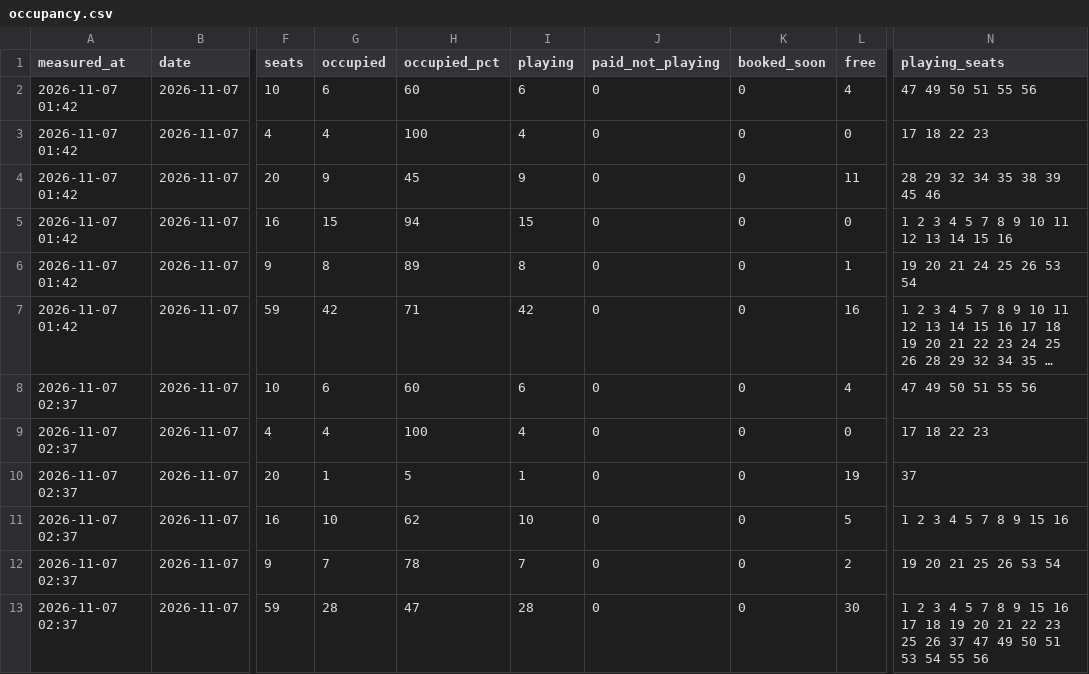
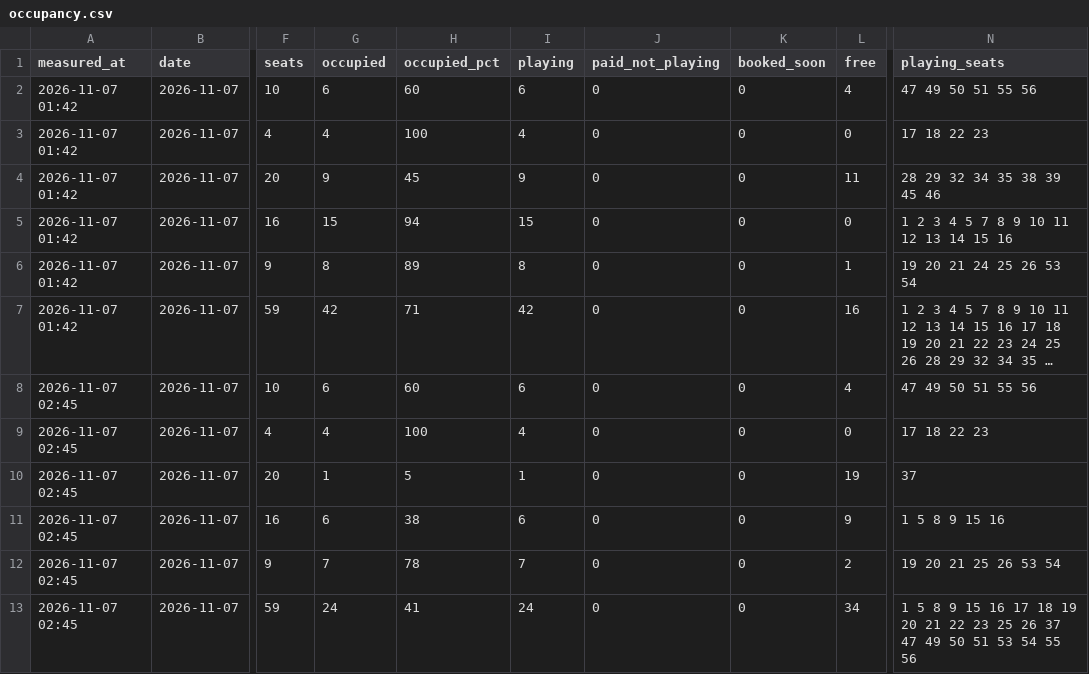
Before and after one commit to replaygot/Cyber-statistics-ast, a CSV file: data/1JB6NB4A/occupancy.csv, drawn as a sheet; only a part is shown, gaps mark what is left out; long unchanged cells end in …; the diff names each change by its address in the sheet, - before the commit and + after, or states it on an @@ line.

```diff
--- a/data/1JB6NB4A/occupancy.csv
+++ b/data/1JB6NB4A/occupancy.csv
-A8:A13 (measured_at): 2026-11-07 02:37
+A8:A13 (measured_at): 2026-11-07 02:45
-G11 (occupied): 10
+G11 (occupied): 6
-H11 (occupied_pct): 62
+H11 (occupied_pct): 38
-I11 (playing): 10
+I11 (playing): 6
-L11 (free): 5
+L11 (free): 9
-N11 (playing_seats): 1 2 3 4 5 7 8 9 15 16
+N11 (playing_seats): 1 5 8 9 15 16
-G13 (occupied): 28
+G13 (occupied): 24
-H13 (occupied_pct): 47
+H13 (occupied_pct): 41
-I13 (playing): 28
+I13 (playing): 24
-L13 (free): 30
+L13 (free): 34
-N13 (playing_seats): 1 2 3 4 5 7 8 9…
+N13 (playing_seats): 1 5 8 9…
```
Also changed, not shown: data/16Xp6Rly/occupancy.csv, data/1JB6N7pB/occupancy.csv, 15 other files.
